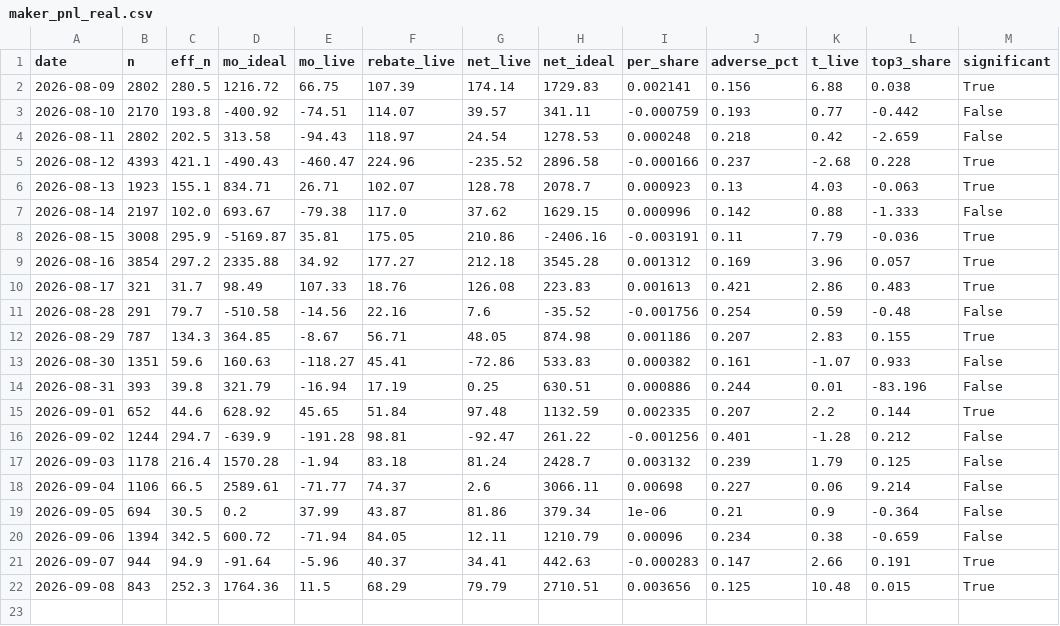
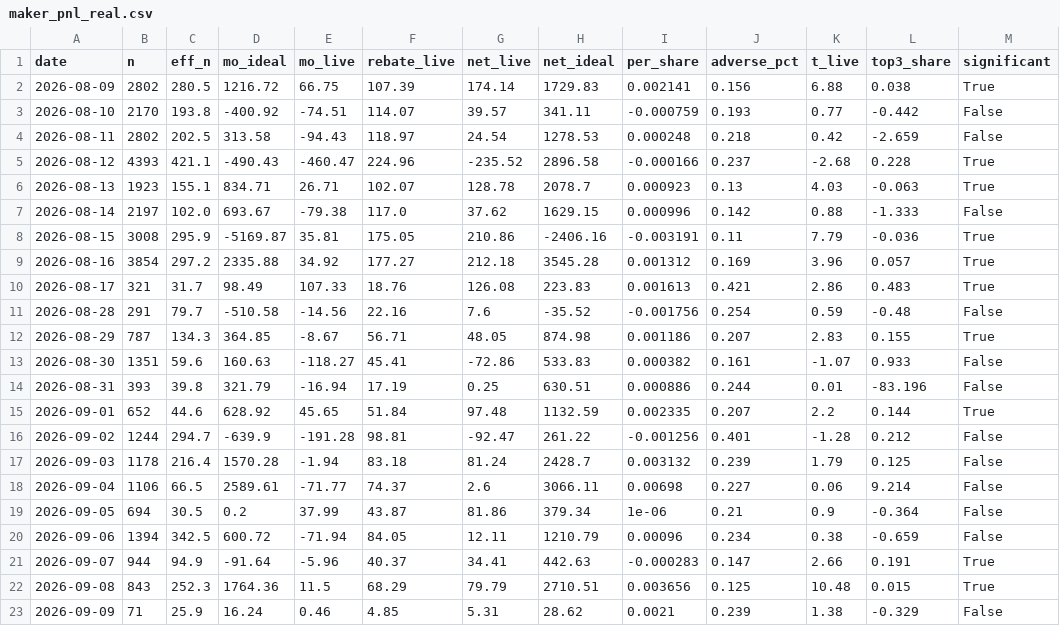
Before and after one commit to Savi-Swar/desk, a CSV file: collected/maker_pnl_real.csv, drawn as a sheet; the diff names each change by its address in the sheet, - before the commit and + after, or states it on an @@ line.

```diff
--- a/collected/maker_pnl_real.csv
+++ b/collected/maker_pnl_real.csv
+row 23: 2026-09-09 | 71 | 25.9 | 16.24 | 0.46 | 4.85 | 5.31 | 28.62 | 0.0021 | 0.239 | 1.38 | -0.329 | False
```
Also changed, not shown: 1 other file.
